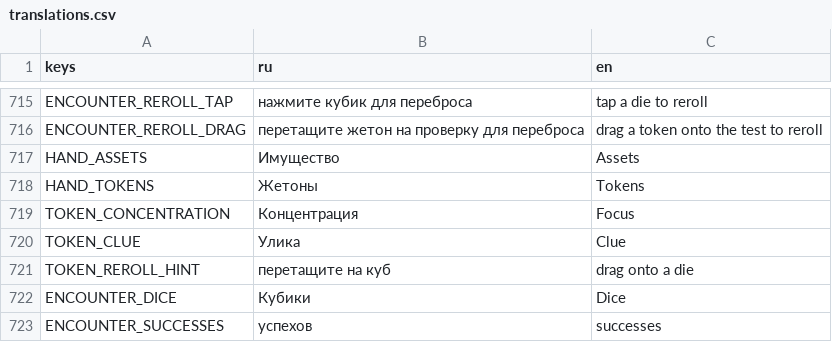
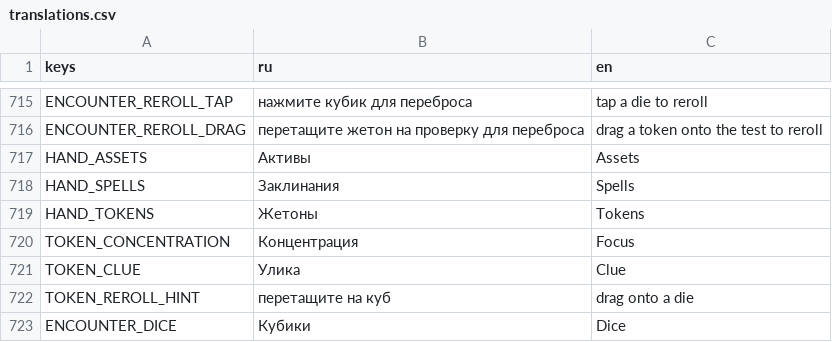
Before and after one commit to fatuk/dark-omens-godot, a CSV file: assets/i18n/translations.csv, drawn as a sheet; only a part is shown, gaps mark what is left out; the shorter side is filled out with more unchanged rows.

```diff
--- a/assets/i18n/translations.csv
+++ b/assets/i18n/translations.csv
@@ -716,3 +716,4 @@ ENCOUNTER_REROLL_TAP,нажмите кубик для переброса,tap a d
 ENCOUNTER_REROLL_DRAG,перетащите жетон на проверку для переброса,drag a token onto the test to reroll
-HAND_ASSETS,Имущество,Assets
+HAND_ASSETS,Активы,Assets
+HAND_SPELLS,Заклинания,Spells
 HAND_TOKENS,Жетоны,Tokens
```
Also changed, not shown: 1 other file.
